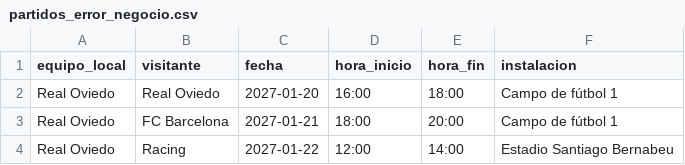
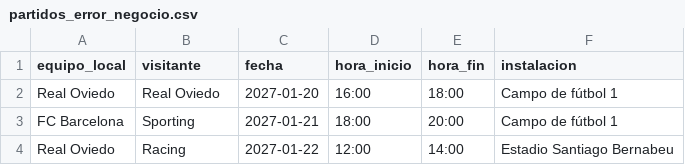
Before and after one commit to noelsuarez31/IPS2026-PL32, a CSV file: src/main/resources/files/partidos_error_negocio.csv, drawn as a sheet.

```diff
--- a/src/main/resources/files/partidos_error_negocio.csv
+++ b/src/main/resources/files/partidos_error_negocio.csv
@@ -2,3 +2,3 @@ equipo_local,visitante,fecha,hora_inicio,hora_fin,instalacion
 Real Oviedo,Real Oviedo,2027-01-20,16:00,18:00,Campo de fútbol 1
-Real Oviedo,FC Barcelona,2027-01-21,18:00,20:00,Campo de fútbol 1
+FC Barcelona,Sporting,2027-01-21,18:00,20:00,Campo de fútbol 1
 Real Oviedo,Racing,2027-01-22,12:00,14:00,Estadio Santiago Bernabeu
```
Also changed, not shown: src/main/resources/files/partidos_mixto.csv, src/main/resources/files/partidos_mixtos.csv, 3 other files.
